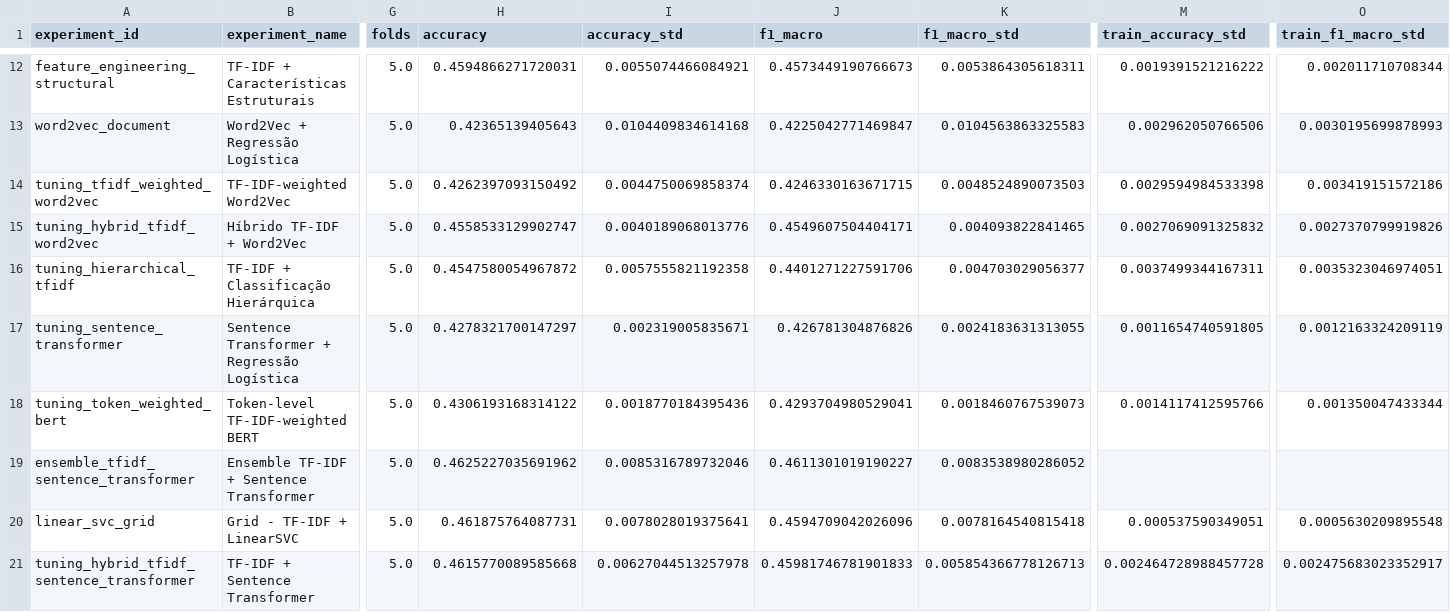
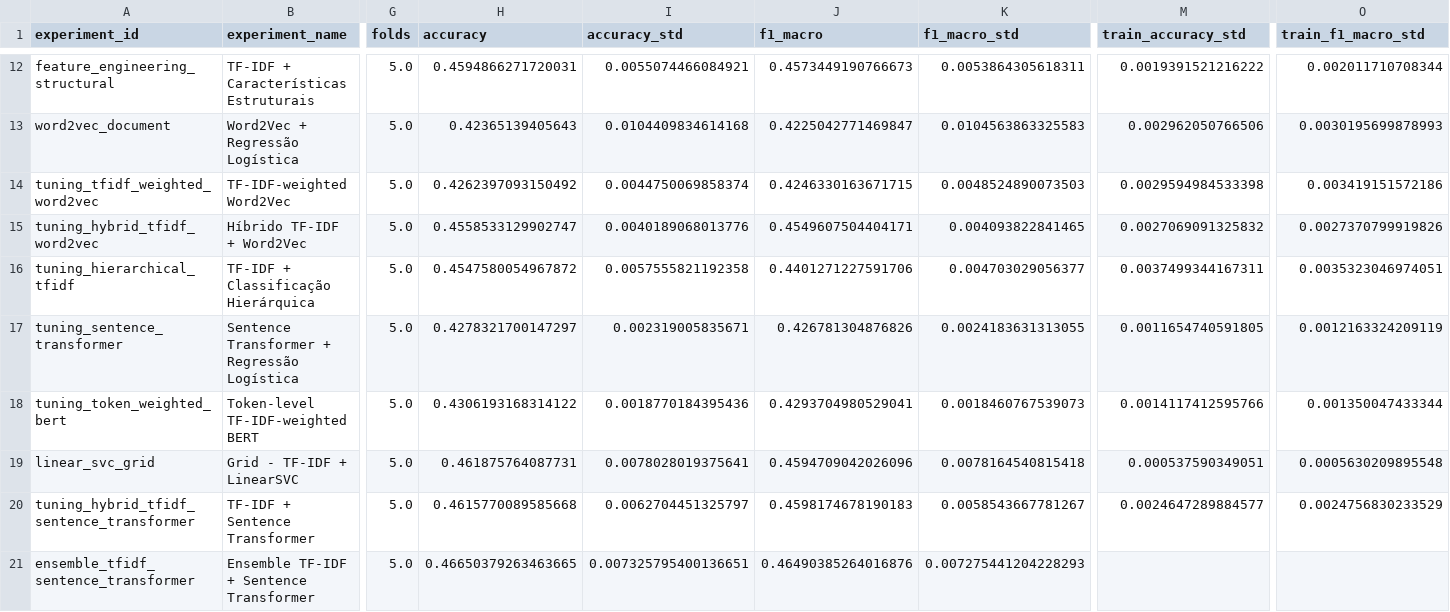
Before and after one commit to bavusof/ep1-pln, a CSV file: results/summary/experiments.csv, drawn as a sheet; only a part is shown, gaps mark what is left out; removed rows and columns are numbered as before the commit, all else as after; rows hold the shown columns only; the diff names each change by its address in the sheet, - before the commit and + after, or states it on an @@ line.

Commit message:
feat: experimento ensemble com maior número de folds

```diff
--- a/results/summary/experiments.csv
+++ b/results/summary/experiments.csv
-row 19: ensemble_tfidf_sentence_transformer | Ensemble TF-IDF + Sentence Transformer | 5.0 | 0.4625227035691962 | 0.0085316789732046 | 0.4611301019190227 | 0.0083538980286052
-I20 (accuracy_std): 0.00627044513257978
+I20 (accuracy_std): 0.0062704451325797
-J20 (f1_macro): 0.45981746781901833
+J20 (f1_macro): 0.4598174678190183
-K20 (f1_macro_std): 0.005854366778126713
+K20 (f1_macro_std): 0.0058543667781267
-M20 (train_accuracy_std): 0.002464728988457728
+M20 (train_accuracy_std): 0.0024647289884577
-O20 (train_f1_macro_std): 0.002475683023352917
+O20 (train_f1_macro_std): 0.0024756830233529
+row 21: ensemble_tfidf_sentence_transformer | Ensemble TF-IDF + Sentence Transformer | 5.0 | 0.46650379263463665 | 0.007325795400136651 | 0.46490385264016876 | 0.007275441204228293
```
Also changed, not shown: 2 other files.
